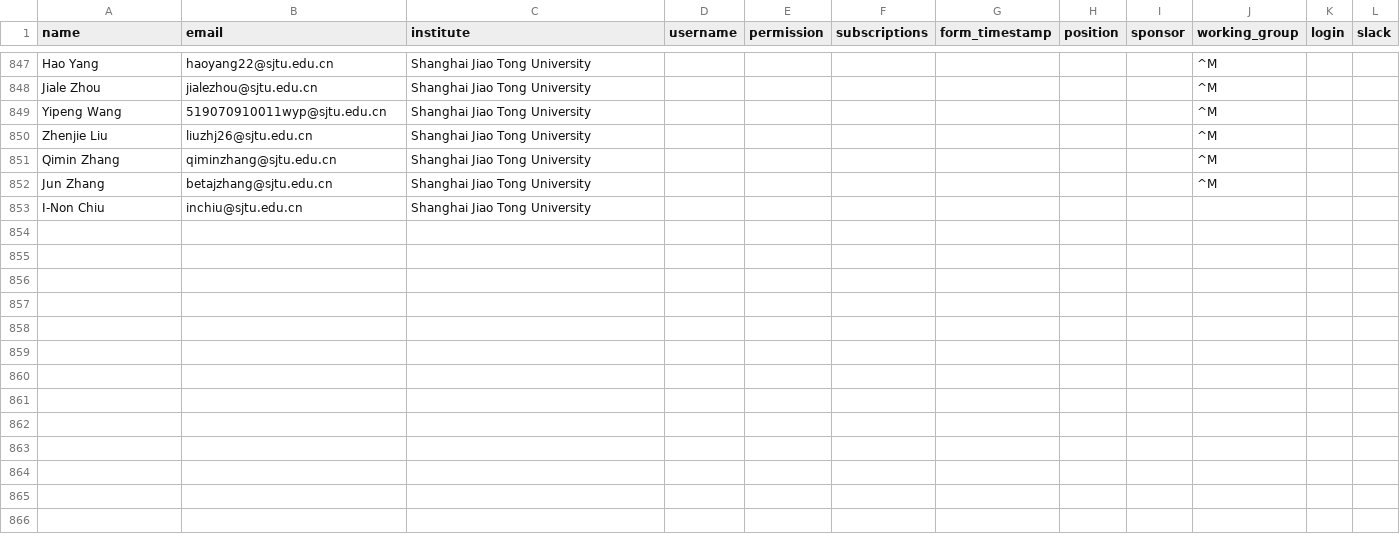
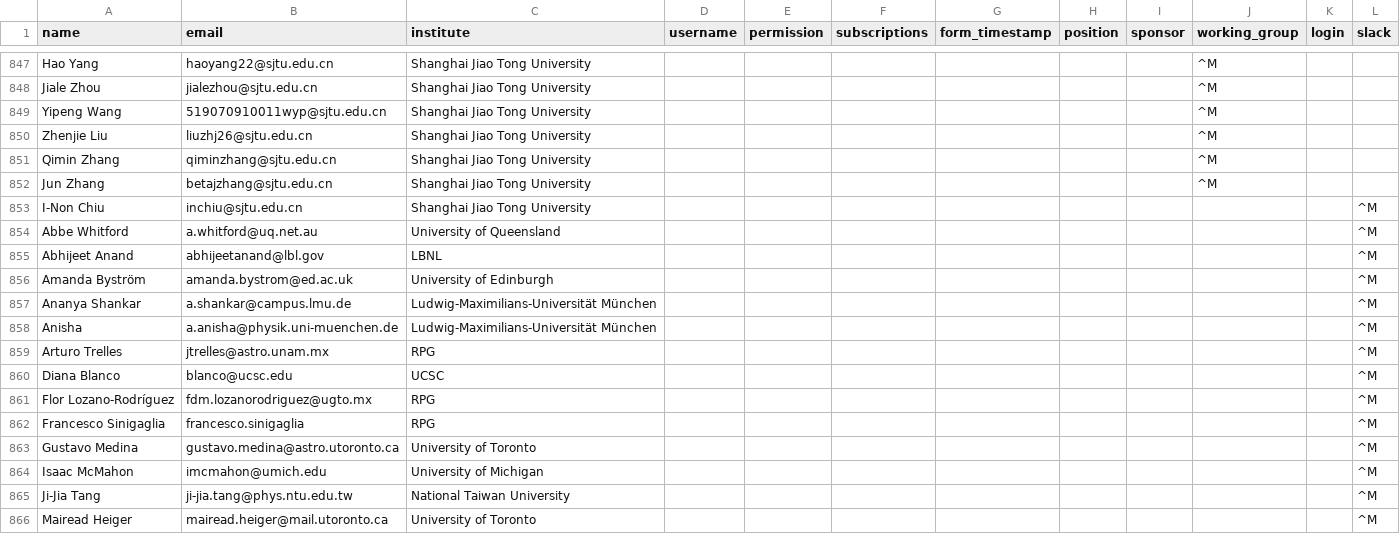
Before and after one commit to desihub/desilo, a CSV file: ops_tool/user_info.csv, drawn as a sheet; only a part is shown, gaps mark what is left out; the diff covers the shown part only.

Commit message:
changed email

```diff
--- a/ops_tool/user_info.csv
+++ b/ops_tool/user_info.csv
@@ -852,2 +852,15 @@ Qimin Zhang,qiminzhang@sjtu.edu.cn,Shanghai Jiao Tong University,,,,,,,^M
 Jun Zhang,betajzhang@sjtu.edu.cn,Shanghai Jiao Tong University,,,,,,,^M
-I-Non Chiu, inchiu@sjtu.edu.cn,Shanghai Jiao Tong University,,,,,,,,,
+I-Non Chiu, inchiu@sjtu.edu.cn,Shanghai Jiao Tong University,,,,,,,,,^M
+Abbe Whitford,a.whitford@uq.net.au,University of Queensland,,,,,,,,,^M
+Abhijeet Anand,abhijeetanand@lbl.gov,LBNL,,,,,,,,,^M
+Amanda Byström,amanda.bystrom@ed.ac.uk,University of Edinburgh,,,,,,,,,^M
+Ananya Shankar,a.shankar@campus.lmu.de,Ludwig-Maximilians-Universität München,,,,,,,,,^M
+Anisha,a.anisha@physik.uni-muenchen.de,Ludwig-Maximilians-Universität München,,,,,,,,,^M
+Arturo Trelles,jtrelles@astro.unam.mx,RPG,,,,,,,,,^M
+Diana Blanco,blanco@ucsc.edu,UCSC,,,,,,,,,^M
+Flor Lozano-Rodríguez,fdm.lozanorodriguez@ugto.mx,RPG,,,,,,,,,^M
+Francesco Sinigaglia,francesco.sinigaglia,RPG,,,,,,,,,^M
+Gustavo Medina,gustavo.medina@astro.utoronto.ca,  University of Toronto,,,,,,,,,^M
+Isaac McMahon,imcmahon@umich.edu, University of Michigan,,,,,,,,,^M
+Ji-Jia Tang,ji-jia.tang@phys.ntu.edu.tw,  National Taiwan University,,,,,,,,,^M
+Mairead Heiger,mairead.heiger@mail.utoronto.ca,University of Toronto,,,,,,,,,^M
```
Also changed, not shown: 13 added rows and 5 edited cells elsewhere in this file.
